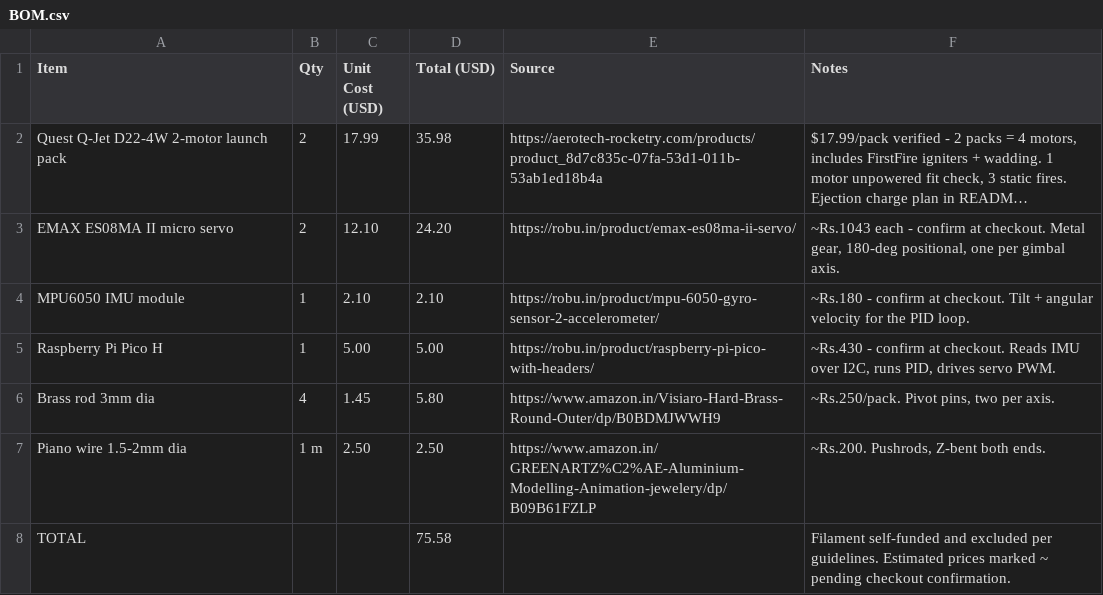
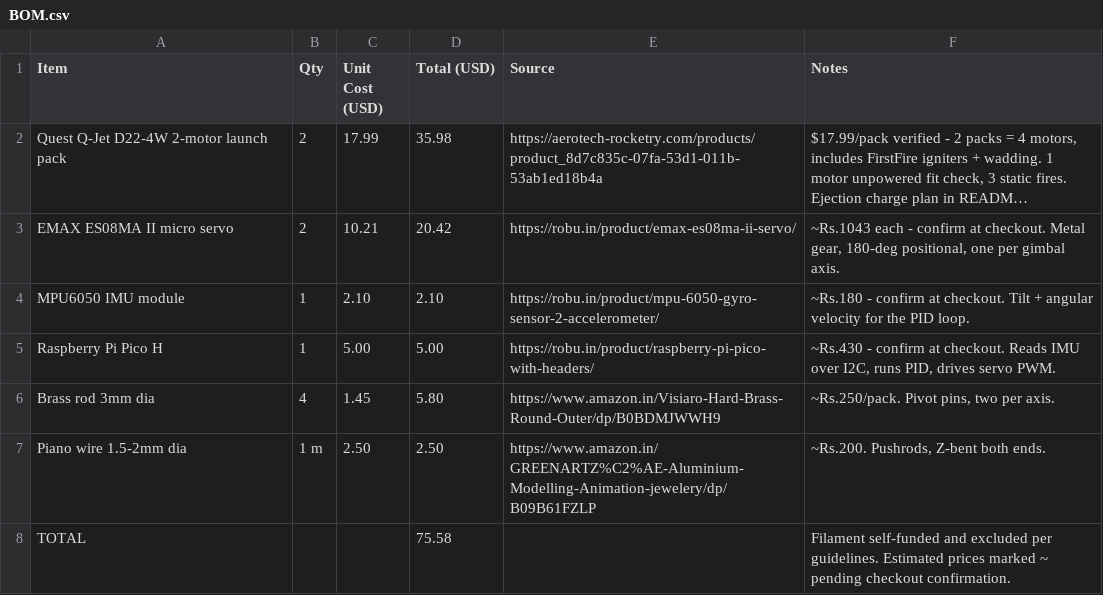
Before and after one commit to Araadh3111/Vega, a CSV file: BOM.csv, drawn as a sheet; long unchanged cells end in …; the diff names each change by its address in the sheet, - before the commit and + after, or states it on an @@ line.

Commit message:
Adjust EMAX ES08MA II servo pricing in BOM
Updated the unit cost and total for EMAX ES08MA II servo.

```diff
--- a/BOM.csv
+++ b/BOM.csv
-C3 (Unit Cost (USD)): 12.10
+C3 (Unit Cost (USD)): 10.21
-D3 (Total (USD)): 24.20
+D3 (Total (USD)): 20.42
```
